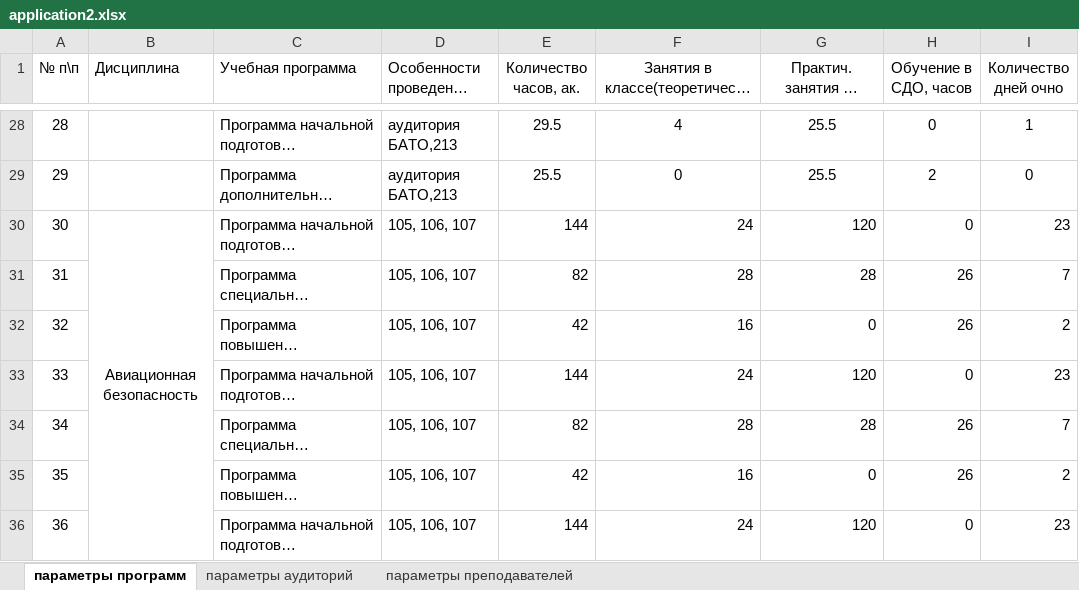
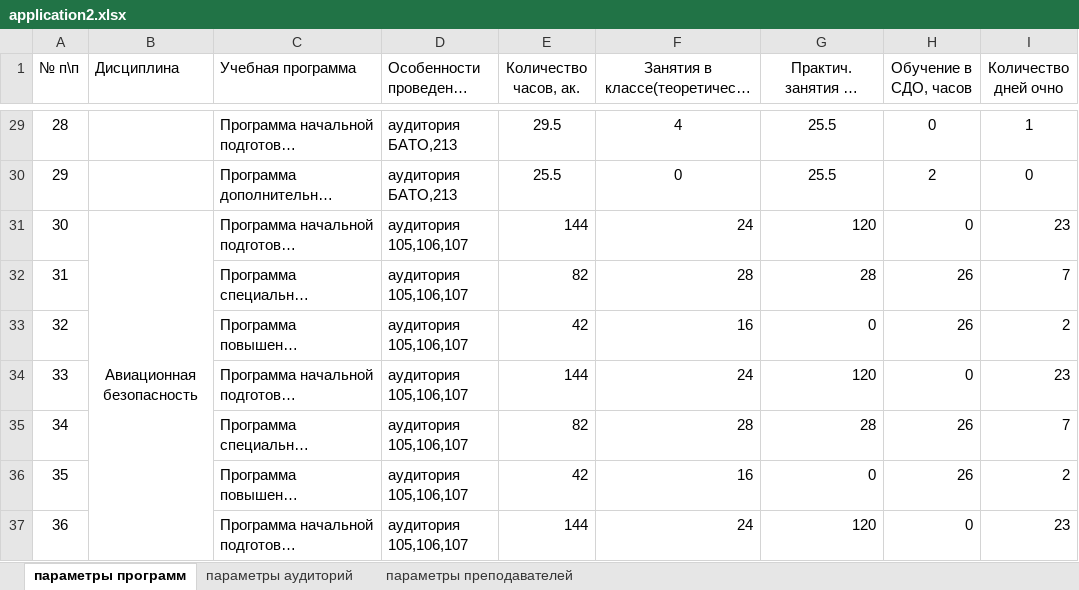
Before and after one commit to NOTfedos/Pulkovo, an Excel workbook: web-site/uploads/application2.xlsx, sheet параметры программ, drawn as a sheet; only a part is shown, gaps mark what is left out; long unchanged cells end in …; values as stored, in another font and other column widths than the file's, no borders; conditional formats not drawn; addresses are those after the commit; the diff covers the shown part only; the diff names each change by its address in the sheet, - before the commit and + after, or states it on an @@ line.

```diff
--- a/web-site/uploads/application2.xlsx (sheet параметры программ)
+++ b/web-site/uploads/application2.xlsx (sheet параметры программ)
-D31:D37 (Особенности проведения программы): 105, 106, 107
+D31:D37 (Особенности проведения программы): аудитория 105,106,107
```
Also changed, not shown: 3 removed rows and 10 edited cells elsewhere in this sheet, sheet параметры преподавателей, sheet параметры аудиторий, formulas that keep their value, hidden cells, 19 other files.
